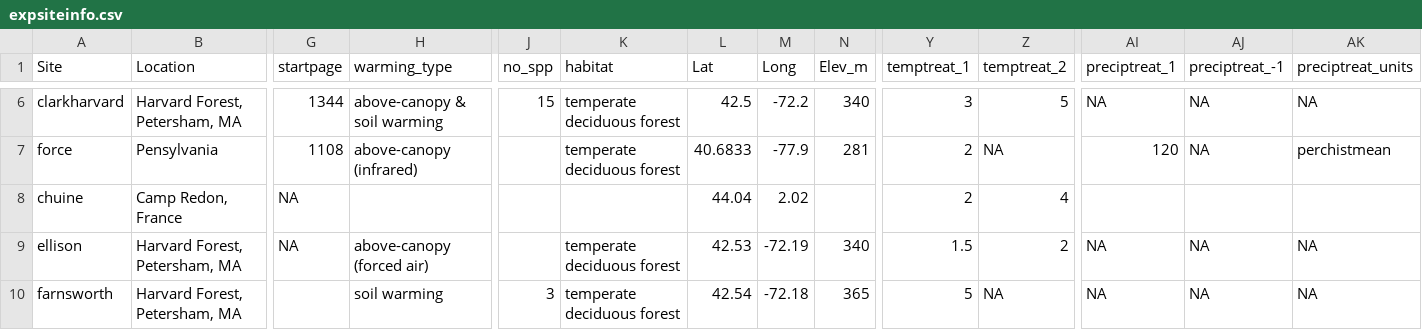
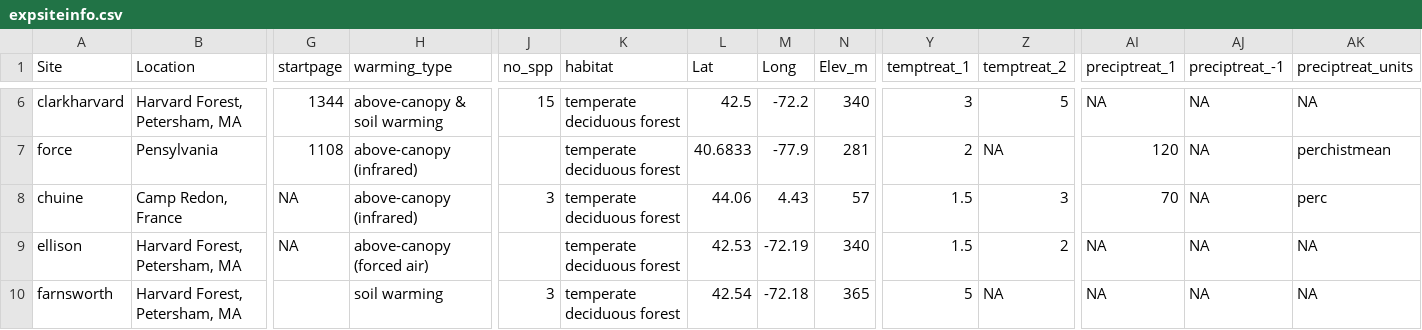
Before and after one commit to AileneKane/radcliffe, a CSV file: Experiments/expsiteinfo.csv, drawn as a sheet; only a part is shown, gaps mark what is left out; the diff names each change by its address in the sheet, - before the commit and + after, or states it on an @@ line.

```diff
--- a/Experiments/expsiteinfo.csv
+++ b/Experiments/expsiteinfo.csv
-H8 (warming_type): (empty)
+H8 (warming_type): above-canopy (infrared)
-J8 (no_spp): (empty)
+J8 (no_spp): 3
-K8 (habitat): (empty)
+K8 (habitat): temperate deciduous forest
-L8 (Lat): 44.04
+L8 (Lat): 44.06
-M8 (Long): 2.02
+M8 (Long): 4.43
-N8 (Elev_m): (empty)
+N8 (Elev_m): 57
-Y8 (temptreat_1): 2
+Y8 (temptreat_1): 1.5
-Z8 (temptreat_2): 4
+Z8 (temptreat_2): 3
-AI8 (preciptreat_1): (empty)
+AI8 (preciptreat_1): 70
-AJ8 (preciptreat_-1): (empty)
+AJ8 (preciptreat_-1): NA
-AK8 (preciptreat_units): (empty)
+AK8 (preciptreat_units): perc
```
Also changed, not shown: 3 other files.
